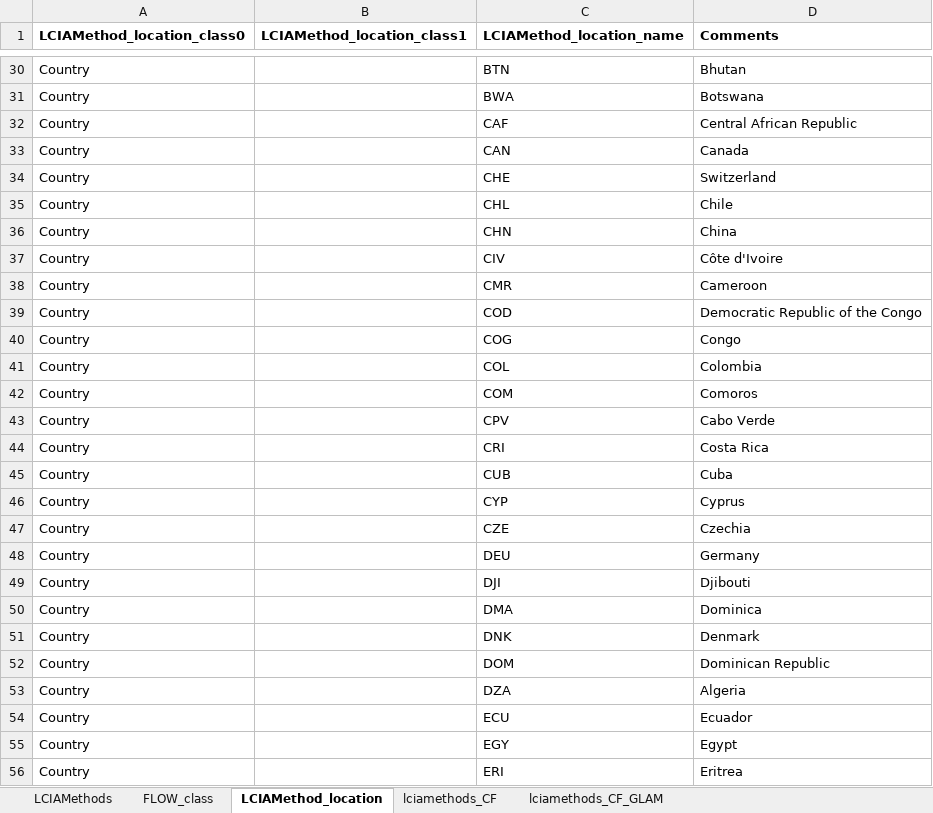
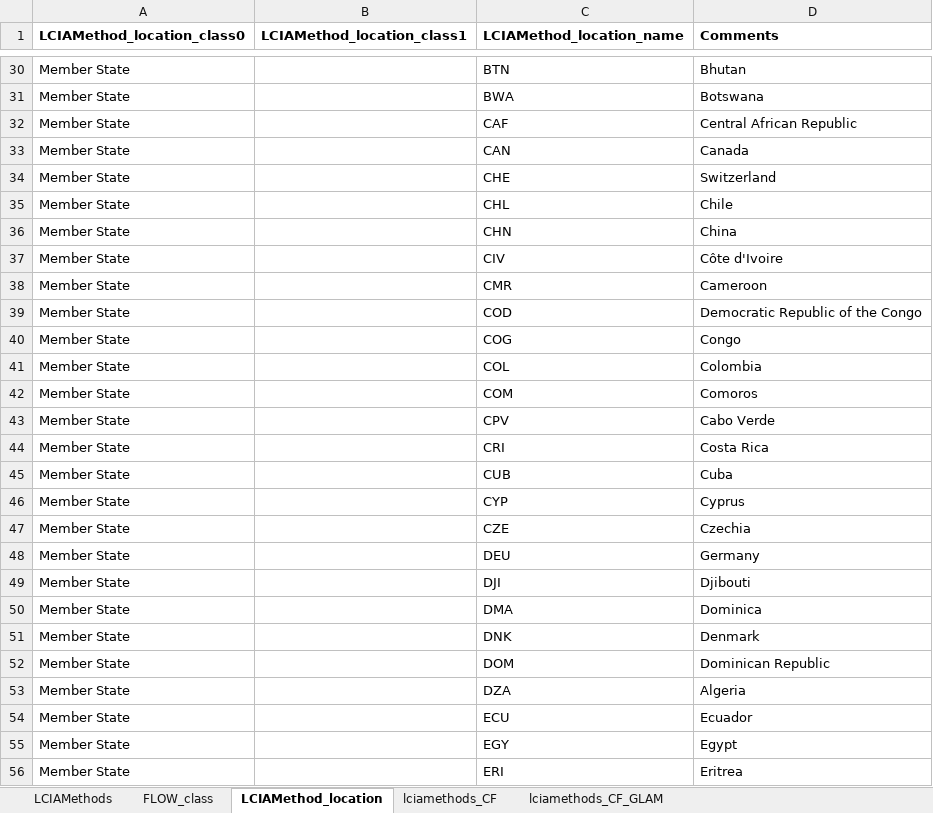
Before and after one commit to dodolinchen/GLAM_testing, an Excel workbook: GLAM_template_EQ_Terrestrial_Acidification.xlsx, sheet LCIAMethod_location, drawn as a sheet; only a part is shown, gaps mark what is left out; values as stored, in another font and other column widths than the file's, no borders; the diff covers the shown part only; the diff names each change by its address in the sheet, - before the commit and + after, or states it on an @@ line.

```diff
--- a/GLAM_template_EQ_Terrestrial_Acidification.xlsx (sheet LCIAMethod_location)
+++ b/GLAM_template_EQ_Terrestrial_Acidification.xlsx (sheet LCIAMethod_location)
-A30:A56 (LCIAMethod_location_class0): Country
+A30:A56 (LCIAMethod_location_class0): Member State
```
Also changed, not shown: 1 added row and 178 edited cells elsewhere in this sheet, sheet lciamethods_CF_GLAM, sheet lciamethods_CF, sheet FLOW_class, sheet LCIAMethods, 5 other files.
